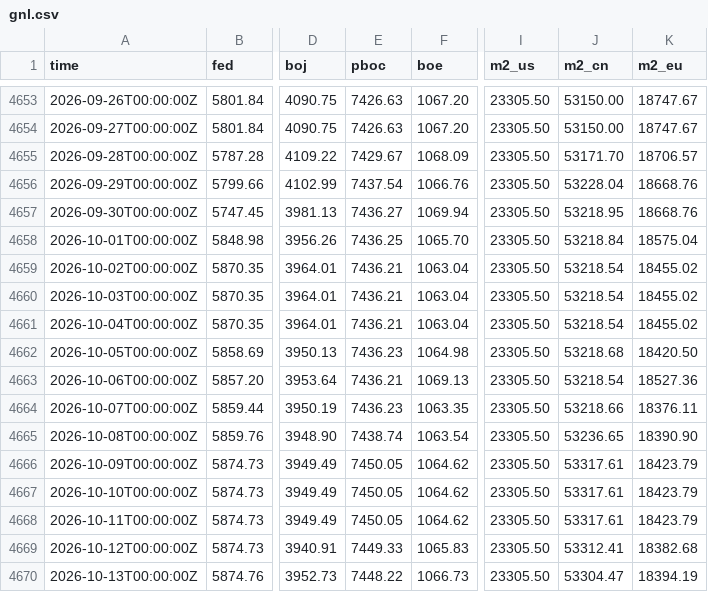
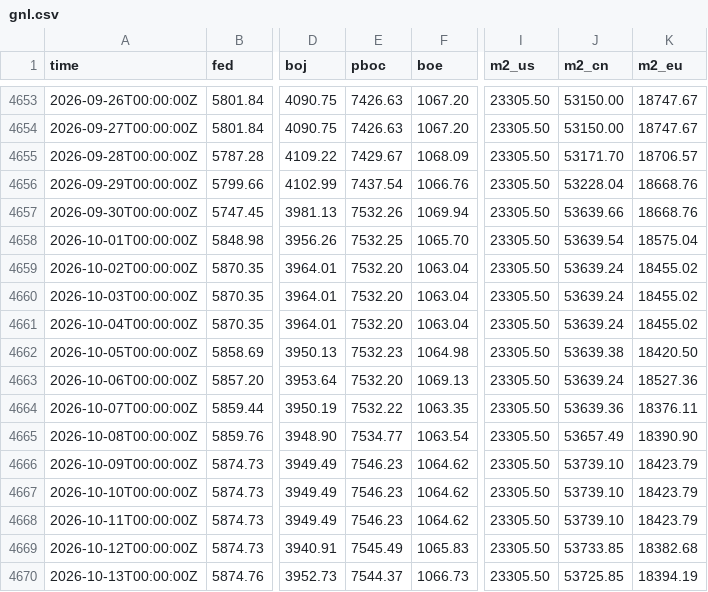
Before and after one commit to GnocchisCrypto/gnl-liquidity-data, a CSV file: gnl.csv, drawn as a sheet; only a part is shown, gaps mark what is left out; the diff covers the shown part only; the diff names each change by its address in the sheet, - before the commit and + after, or states it on an @@ line.

```diff
--- a/gnl.csv
+++ b/gnl.csv
-E4657 (pboc): 7436.27
+E4657 (pboc): 7532.26
-J4657 (m2_cn): 53218.95
+J4657 (m2_cn): 53639.66
-E4658 (pboc): 7436.25
+E4658 (pboc): 7532.25
-J4658 (m2_cn): 53218.84
+J4658 (m2_cn): 53639.54
-E4659:E4661 (pboc): 7436.21
+E4659:E4661 (pboc): 7532.20
-J4659:J4661 (m2_cn): 53218.54
+J4659:J4661 (m2_cn): 53639.24
-E4662 (pboc): 7436.23
+E4662 (pboc): 7532.23
-J4662 (m2_cn): 53218.68
+J4662 (m2_cn): 53639.38
-E4663 (pboc): 7436.21
+E4663 (pboc): 7532.20
-J4663 (m2_cn): 53218.54
+J4663 (m2_cn): 53639.24
-E4664 (pboc): 7436.23
+E4664 (pboc): 7532.22
-J4664 (m2_cn): 53218.66
+J4664 (m2_cn): 53639.36
-E4665 (pboc): 7438.74
+E4665 (pboc): 7534.77
-J4665 (m2_cn): 53236.65
+J4665 (m2_cn): 53657.49
-E4666:E4668 (pboc): 7450.05
+E4666:E4668 (pboc): 7546.23
-J4666:J4668 (m2_cn): 53317.61
+J4666:J4668 (m2_cn): 53739.10
-E4669 (pboc): 7449.33
+E4669 (pboc): 7545.49
-J4669 (m2_cn): 53312.41
+J4669 (m2_cn): 53733.85
-E4670 (pboc): 7448.22
+E4670 (pboc): 7544.37
-J4670 (m2_cn): 53304.47
+J4670 (m2_cn): 53725.85
```
Also changed, not shown: 14 edited cells elsewhere in this file, 1 other file.
